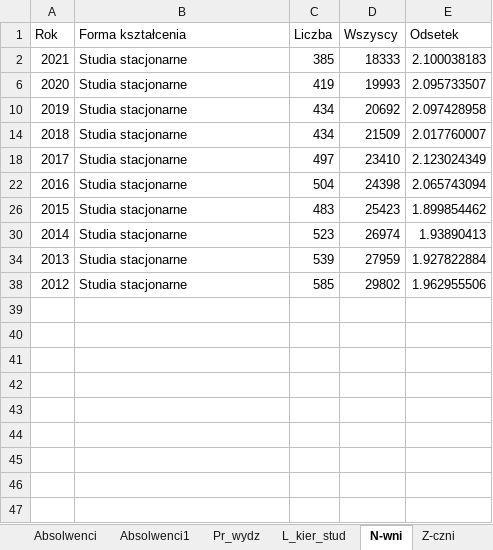
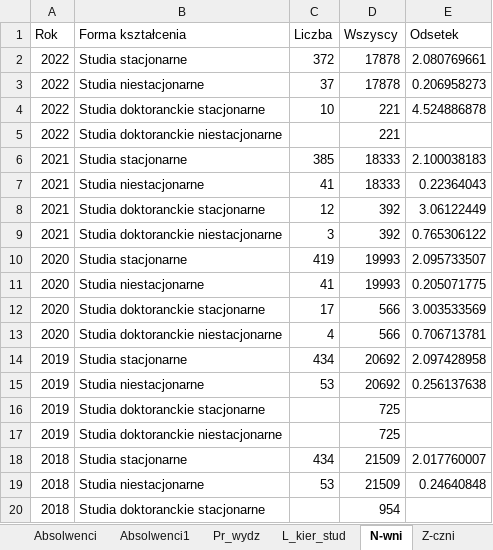
Before and after one commit to stat-umk/UMK-w-liczbach, an Excel workbook: Studenci.xlsx, sheet N-wni, drawn as a sheet; only a part is shown; the shorter side is filled out with more unchanged rows; values as stored, in another font and other column widths than the file's, no borders; the diff covers the shown part only; the diff names each change by its address in the sheet, - before the commit and + after, or states it on an @@ line.

```diff
--- a/Studenci.xlsx (sheet N-wni)
+++ b/Studenci.xlsx (sheet N-wni)
+row 2: 2022 | Studia stacjonarne | 372 | 17878 | 2.080769661
+row 3: 2022 | Studia niestacjonarne | 37 | 17878 | 0.206958273
+row 4: 2022 | Studia doktoranckie stacjonarne | 10 | 221 | 4.524886878
+row 5: 2022 | Studia doktoranckie niestacjonarne |  | 221
@@ row 7 unhidden: 2021 | Studia niestacjonarne | 41 | 18333 | 0.22364043 @@
@@ row 8 unhidden: 2021 | Studia doktoranckie stacjonarne | 12 | 392 | 3.06122449 @@
@@ row 9 unhidden: 2021 | Studia doktoranckie niestacjonarne | 3 | 392 | 0.765306122 @@
@@ row 11 unhidden: 2020 | Studia niestacjonarne | 41 | 19993 | 0.205071775 @@
@@ row 12 unhidden: 2020 | Studia doktoranckie stacjonarne | 17 | 566 | 3.003533569 @@
@@ row 13 unhidden: 2020 | Studia doktoranckie niestacjonarne | 4 | 566 | 0.706713781 @@
@@ row 15 unhidden: 2019 | Studia niestacjonarne | 53 | 20692 | 0.256137638 @@
@@ row 16 unhidden: 2019 | Studia doktoranckie stacjonarne |  | 725 @@
@@ row 17 unhidden: 2019 | Studia doktoranckie niestacjonarne |  | 725 @@
@@ row 19 unhidden: 2018 | Studia niestacjonarne | 53 | 21509 | 0.24640848 @@
@@ row 20 unhidden: 2018 | Studia doktoranckie stacjonarne |  | 954 @@
```
Also changed, not shown: 19 hidden or unhidden rows elsewhere in this sheet, sheet Pr_St, sheet Granty_przyznane, sheet Granty_złożone, sheet Z-czni, sheet MEiN_pr, sheet Sukces, 28 more sheets, formulas that keep their value.
